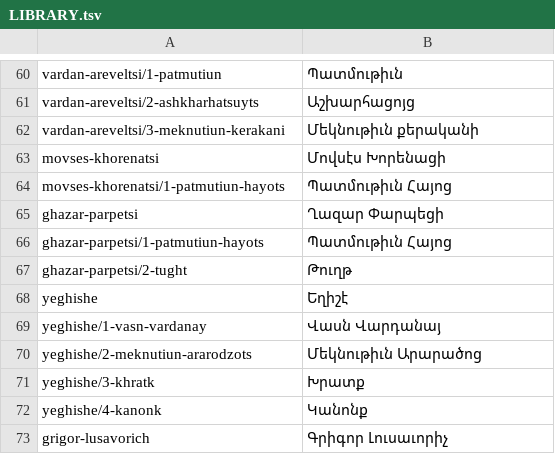
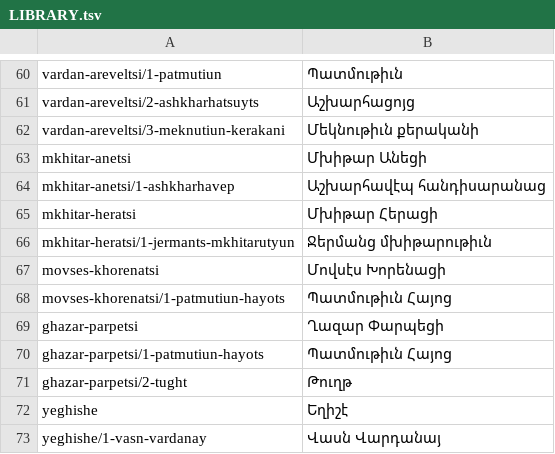
Before and after one commit to serjhnn/nx-gir, a TSV file: books/LIBRARY.tsv, drawn as a sheet; only a part is shown, gaps mark what is left out; the shorter side is filled out with more unchanged rows; the diff names each change by its address in the sheet, - before the commit and + after, or states it on an @@ line.

```diff
--- a/books/LIBRARY.tsv
+++ b/books/LIBRARY.tsv
+row 63: mkhitar-anetsi | Մխիթար Անեցի
+row 64: mkhitar-anetsi/1-ashkharhavep | Աշխարհավէպ հանդիսարանաց
+row 65: mkhitar-heratsi | Մխիթար Հերացի
+row 66: mkhitar-heratsi/1-jermants-mkhitarutyun | Ջերմանց մխիթարութիւն
```
Also changed, not shown: notes/limits.tsv, timeline.tsv, 5 other files.
